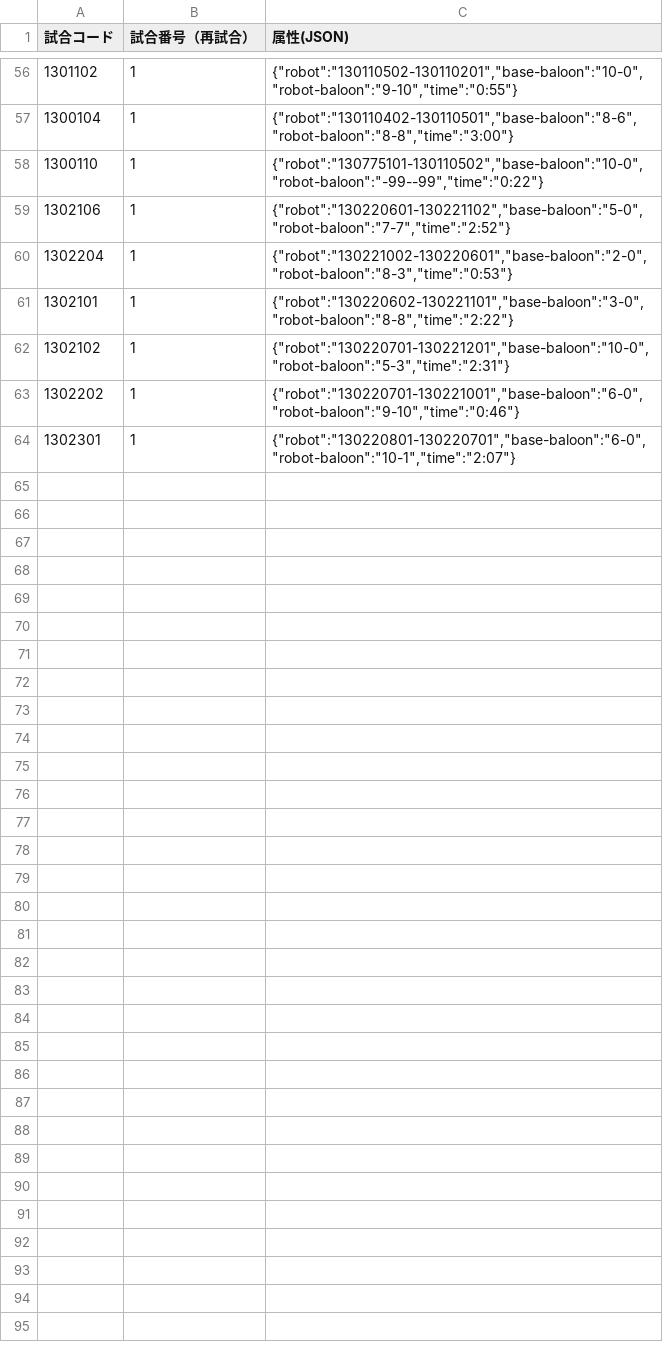
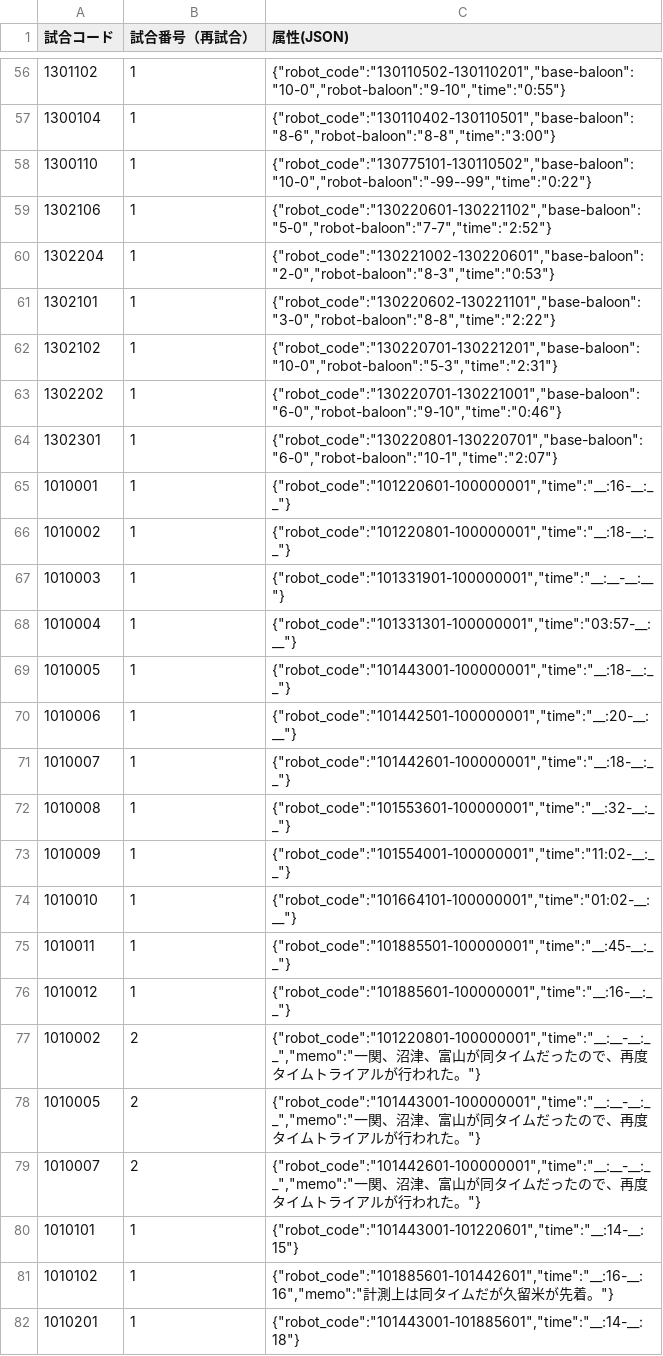
Before and after one commit to kosen-robocon-db/kosen-robocon-db, a CSV file: db/seeds/csv/game_details.csv, drawn as a sheet; only a part is shown, gaps mark what is left out; the diff covers the shown part only.

```diff
--- a/db/seeds/csv/game_details.csv
+++ b/db/seeds/csv/game_details.csv
@@ -56,9 +56,27 @@
-"1301102","1","{""robot"":""130110502-130110201"",""base-baloon"":""10-0"",""robot-baloon"":""9-10"",""time"":""0:55""}"
-"1300104","1","{""robot"":""130110402-130110501"",""base-baloon"":""8-6"",""robot-baloon"":""8-8"",""time"":""3:00""}"
-"1300110","1","{""robot"":""130775101-130110502"",""base-baloon"":""10-0"",""robot-baloon"":""-99--99"",""time"":""0:22""}"
-"1302106","1","{""robot"":""130220601-130221102"",""base-baloon"":""5-0"",""robot-baloon"":""7-7"",""time"":""2:52""}"
-"1302204","1","{""robot"":""130221002-130220601"",""base-baloon"":""2-0"",""robot-baloon"":""8-3"",""time"":""0:53""}"
-"1302101","1","{""robot"":""130220602-130221101"",""base-baloon"":""3-0"",""robot-baloon"":""8-8"",""time"":""2:22""}"
-"1302102","1","{""robot"":""130220701-130221201"",""base-baloon"":""10-0"",""robot-baloon"":""5-3"",""time"":""2:31""}"
-"1302202","1","{""robot"":""130220701-130221001"",""base-baloon"":""6-0"",""robot-baloon"":""9-10"",""time"":""0:46""}"
-"1302301","1","{""robot"":""130220801-130220701"",""base-baloon"":""6-0"",""robot-baloon"":""10-1"",""time"":""2:07""}"
+"1301102","1","{""robot_code"":""130110502-130110201"",""base-baloon"":""10-0"",""robot-baloon"":""9-10"",""time"":""0:55""}"
+"1300104","1","{""robot_code"":""130110402-130110501"",""base-baloon"":""8-6"",""robot-baloon"":""8-8"",""time"":""3:00""}"
+"1300110","1","{""robot_code"":""130775101-130110502"",""base-baloon"":""10-0"",""robot-baloon"":""-99--99"",""time"":""0:22""}"
+"1302106","1","{""robot_code"":""130220601-130221102"",""base-baloon"":""5-0"",""robot-baloon"":""7-7"",""time"":""2:52""}"
+"1302204","1","{""robot_code"":""130221002-130220601"",""base-baloon"":""2-0"",""robot-baloon"":""8-3"",""time"":""0:53""}"
+"1302101","1","{""robot_code"":""130220602-130221101"",""base-baloon"":""3-0"",""robot-baloon"":""8-8"",""time"":""2:22""}"
+"1302102","1","{""robot_code"":""130220701-130221201"",""base-baloon"":""10-0"",""robot-baloon"":""5-3"",""time"":""2:31""}"
+"1302202","1","{""robot_code"":""130220701-130221001"",""base-baloon"":""6-0"",""robot-baloon"":""9-10"",""time"":""0:46""}"
+"1302301","1","{""robot_code"":""130220801-130220701"",""base-baloon"":""6-0"",""robot-baloon"":""10-1"",""time"":""2:07""}"
+"1010001","1","{""robot_code"":""101220601-100000001"",""time"":""__:16-__:__""}"
+"1010002","1","{""robot_code"":""101220801-100000001"",""time"":""__:18-__:__""}"
+"1010003","1","{""robot_code"":""101331901-100000001"",""time"":""__:__-__:__""}"
+"1010004","1","{""robot_code"":""101331301-100000001"",""time"":""03:57-__:__""}"
+"1010005","1","{""robot_code"":""101443001-100000001"",""time"":""__:18-__:__""}"
+"1010006","1","{""robot_code"":""101442501-100000001"",""time"":""__:20-__:__""}"
+"1010007","1","{""robot_code"":""101442601-100000001"",""time"":""__:18-__:__""}"
+"1010008","1","{""robot_code"":""101553601-100000001"",""time"":""__:32-__:__""}"
+"1010009","1","{""robot_code"":""101554001-100000001"",""time"":""11:02-__:__""}"
+"1010010","1","{""robot_code"":""101664101-100000001"",""time"":""01:02-__:__""}"
+"1010011","1","{""robot_code"":""101885501-100000001"",""time"":""__:45-__:__""}"
+"1010012","1","{""robot_code"":""101885601-100000001"",""time"":""__:16-__:__""}"
+"1010002","2","{""robot_code"":""101220801-100000001"",""time"":""__:__-__:__"",""memo"":""一関、沼津、富山が同タイムだったので、再度タイムトライアルが行われた。""}"
+"1010005","2","{""robot_code"":""101443001-100000001"",""time"":""__:__-__:__"",""memo"":""一関、沼津、富山が同タイムだったので、再度タイムトライアルが行われた。""}"
+"1010007","2","{""robot_code"":""101442601-100000001"",""time"":""__:__-__:__"",""memo"":""一関、沼津、富山が同タイムだったので、再度タイムトライアルが行われた。""}"
+"1010101","1","{""robot_code"":""101443001-101220601"",""time"":""__:14-__:15""}"
+"1010102","1","{""robot_code"":""101885601-101442601"",""time"":""__:16-__:16"",""memo"":""計測上は同タイムだが久留米が先着。""}"
+"1010201","1","{""robot_code"":""101443001-101885601"",""time"":""__:14-__:18""}"
```
Also changed, not shown: 54 edited cells elsewhere in this file.
